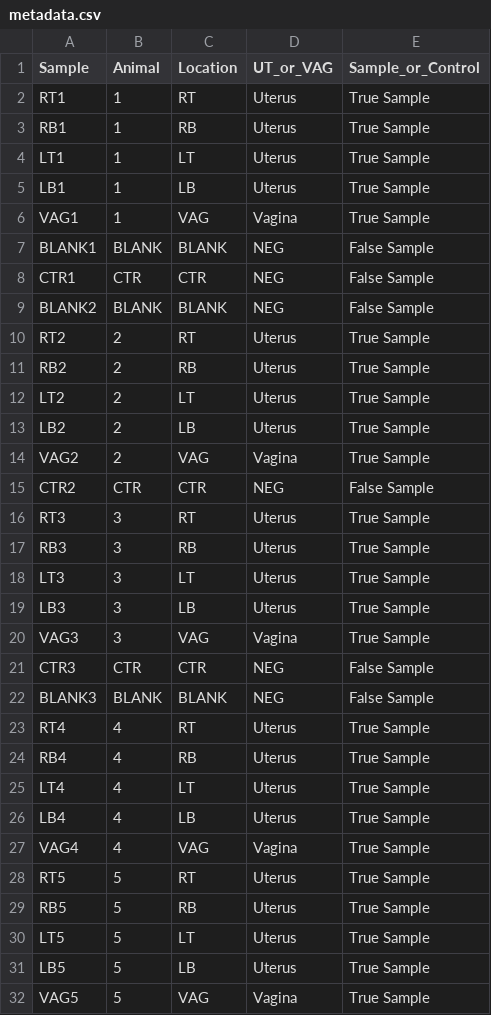
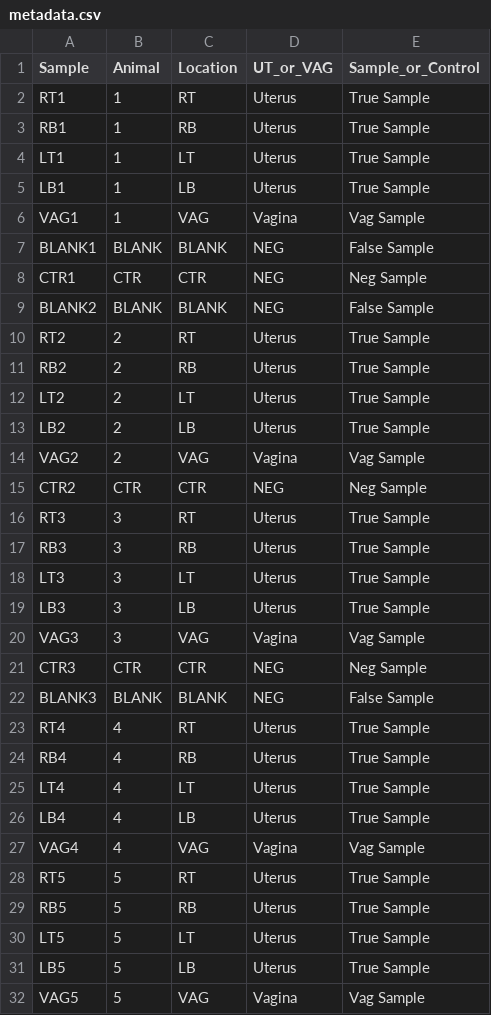
Before and after one commit to Bovi-analytics/Lietaer_bovine_reproductive_microbiome, a CSV file: metadata.csv, drawn as a sheet.

```diff
--- a/metadata.csv
+++ b/metadata.csv
@@ -5,5 +5,5 @@ LT1;1;LT;Uterus;True Sample
 LB1;1;LB;Uterus;True Sample
-VAG1;1;VAG;Vagina;True Sample
+VAG1;1;VAG;Vagina;Vag Sample
 BLANK1;BLANK;BLANK;NEG;False Sample
-CTR1;CTR;CTR;NEG;False Sample
+CTR1;CTR;CTR;NEG;Neg Sample
 BLANK2;BLANK;BLANK;NEG;False Sample
@@ -13,4 +13,4 @@ LT2;2;LT;Uterus;True Sample
 LB2;2;LB;Uterus;True Sample
-VAG2;2;VAG;Vagina;True Sample
-CTR2;CTR;CTR;NEG;False Sample
+VAG2;2;VAG;Vagina;Vag Sample
+CTR2;CTR;CTR;NEG;Neg Sample
 RT3;3;RT;Uterus;True Sample
@@ -19,4 +19,4 @@ LT3;3;LT;Uterus;True Sample
 LB3;3;LB;Uterus;True Sample
-VAG3;3;VAG;Vagina;True Sample
-CTR3;CTR;CTR;NEG;False Sample
+VAG3;3;VAG;Vagina;Vag Sample
+CTR3;CTR;CTR;NEG;Neg Sample
 BLANK3;BLANK;BLANK;NEG;False Sample
@@ -26,3 +26,3 @@ LT4;4;LT;Uterus;True Sample
 LB4;4;LB;Uterus;True Sample
-VAG4;4;VAG;Vagina;True Sample
+VAG4;4;VAG;Vagina;Vag Sample
 RT5;5;RT;Uterus;True Sample
@@ -31,2 +31,2 @@ LT5;5;LT;Uterus;True Sample
 LB5;5;LB;Uterus;True Sample
-VAG5;5;VAG;Vagina;True Sample
+VAG5;5;VAG;Vagina;Vag Sample
```
Also changed, not shown: 3 other files.
